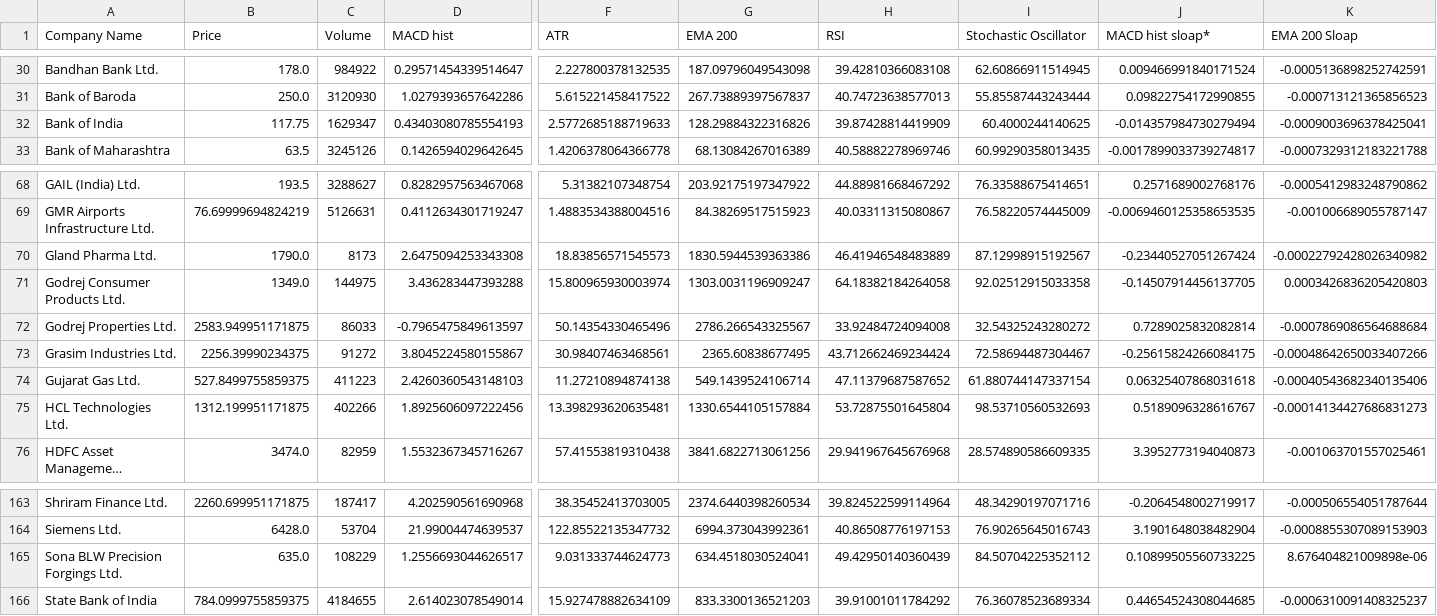
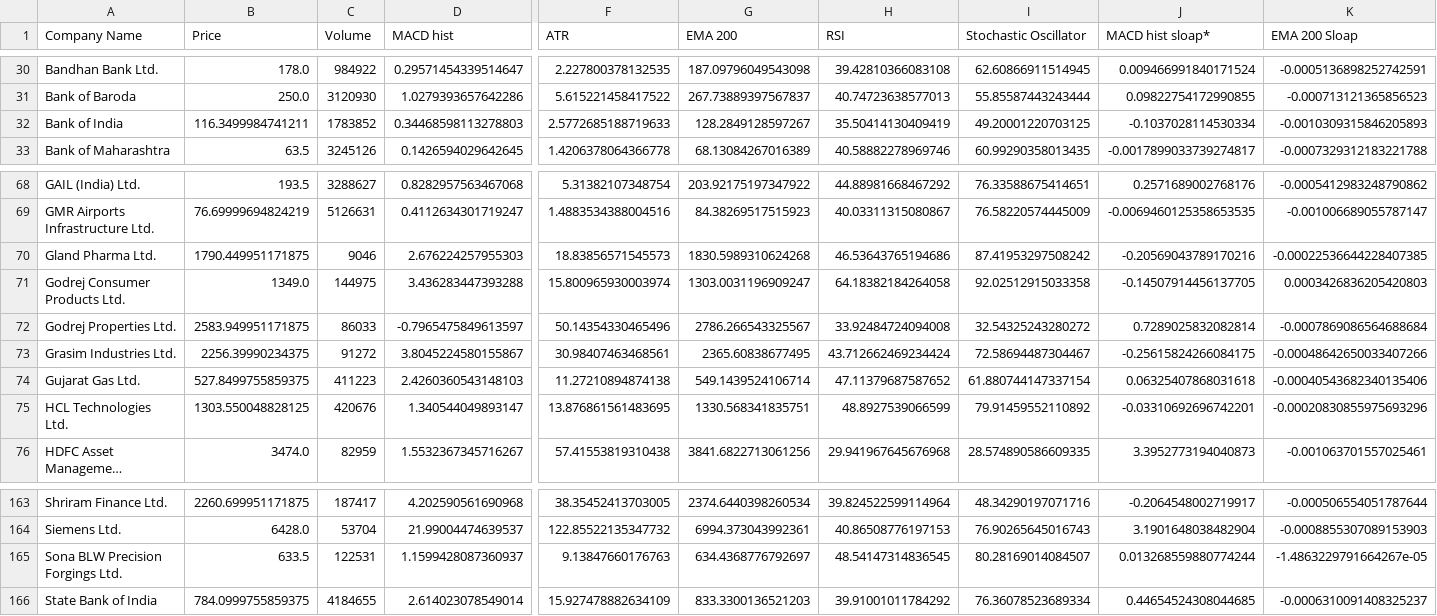
Before and after one commit to akshaykumarbedre/stock_screen_collage_projest, a CSV file: data/Nifty_Result15m.csv, drawn as a sheet; only a part is shown, gaps mark what is left out; long unchanged cells end in …; the diff covers the shown part only; the diff names each change by its address in the sheet, - before the commit and + after, or states it on an @@ line.

```diff
--- a/data/Nifty_Result15m.csv
+++ b/data/Nifty_Result15m.csv
-B32 (Price): 117.75
+B32 (Price): 116.3499984741211
-C32 (Volume): 1629347
+C32 (Volume): 1783852
-D32 (MACD hist): 0.43403080785554193
+D32 (MACD hist): 0.34468598113278803
-G32 (EMA 200): 128.29884322316826
+G32 (EMA 200): 128.2849128597267
-H32 (RSI): 39.87428814419909
+H32 (RSI): 35.50414130409419
-I32 (Stochastic Oscillator): 60.4000244140625
+I32 (Stochastic Oscillator): 49.20001220703125
-J32 (MACD hist sloap*): -0.014357984730279494
+J32 (MACD hist sloap*): -0.1037028114530334
-K32 (EMA 200 Sloap): -0.0009003696378425041
+K32 (EMA 200 Sloap): -0.0010309315846205893
-B70 (Price): 1790.0
+B70 (Price): 1790.449951171875
-C70 (Volume): 8173
+C70 (Volume): 9046
-D70 (MACD hist): 2.6475094253343308
+D70 (MACD hist): 2.676224257955303
-G70 (EMA 200): 1830.5944539363386
+G70 (EMA 200): 1830.5989310624268
-H70 (RSI): 46.41946548483889
+H70 (RSI): 46.53643765194686
-I70 (Stochastic Oscillator): 87.12998915192567
+I70 (Stochastic Oscillator): 87.41953297508242
-J70 (MACD hist sloap*): -0.23440527051267424
+J70 (MACD hist sloap*): -0.20569043789170216
-K70 (EMA 200 Sloap): -0.00022792428026340982
+K70 (EMA 200 Sloap): -0.00022536644228407385
-B75 (Price): 1312.199951171875
+B75 (Price): 1303.550048828125
-C75 (Volume): 402266
+C75 (Volume): 420676
-D75 (MACD hist): 1.8925606097222456
+D75 (MACD hist): 1.340544049893147
-F75 (ATR): 13.398293620635481
+F75 (ATR): 13.876861561483695
-G75 (EMA 200): 1330.6544105157884
+G75 (EMA 200): 1330.568341835751
-H75 (RSI): 53.72875501645804
+H75 (RSI): 48.8927539066599
-I75 (Stochastic Oscillator): 98.53710560532693
+I75 (Stochastic Oscillator): 79.91459552110892
-J75 (MACD hist sloap*): 0.5189096328616767
+J75 (MACD hist sloap*): -0.03310692696742201
-K75 (EMA 200 Sloap): -0.00014134427686831273
+K75 (EMA 200 Sloap): -0.00020830855975693296
-B165 (Price): 635.0
+B165 (Price): 633.5
-C165 (Volume): 108229
+C165 (Volume): 122531
-D165 (MACD hist): 1.2556693044626517
+D165 (MACD hist): 1.1599428087360937
-F165 (ATR): 9.031333744624773
+F165 (ATR): 9.13847660176763
-G165 (EMA 200): 634.4518030524041
+G165 (EMA 200): 634.4368776792697
-H165 (RSI): 49.42950140360439
+H165 (RSI): 48.54147314836545
-I165 (Stochastic Oscillator): 84.50704225352112
+I165 (Stochastic Oscillator): 80.28169014084507
-J165 (MACD hist sloap*): 0.10899505560733225
+J165 (MACD hist sloap*): 0.013268559880774244
-K165 (EMA 200 Sloap): 8.676404821009898e-06
+K165 (EMA 200 Sloap): -1.4863229791664267e-05
```
Also changed, not shown: 104 edited cells elsewhere in this file, data/data144False.csv, data/data144True.csv, 14 other files.
